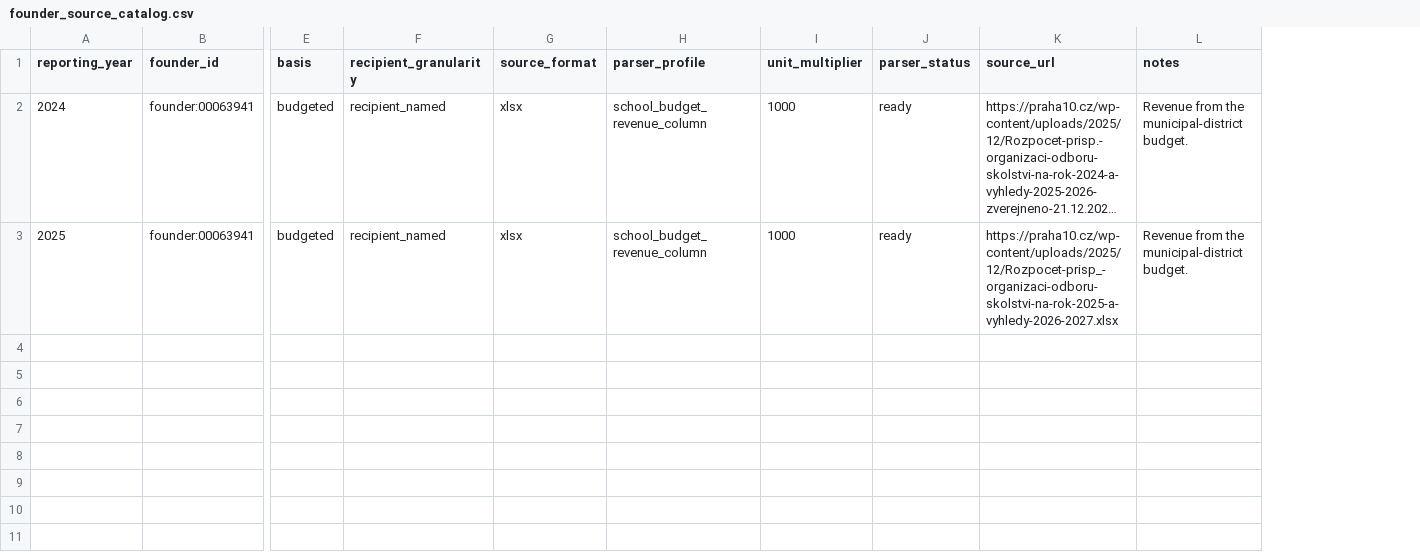
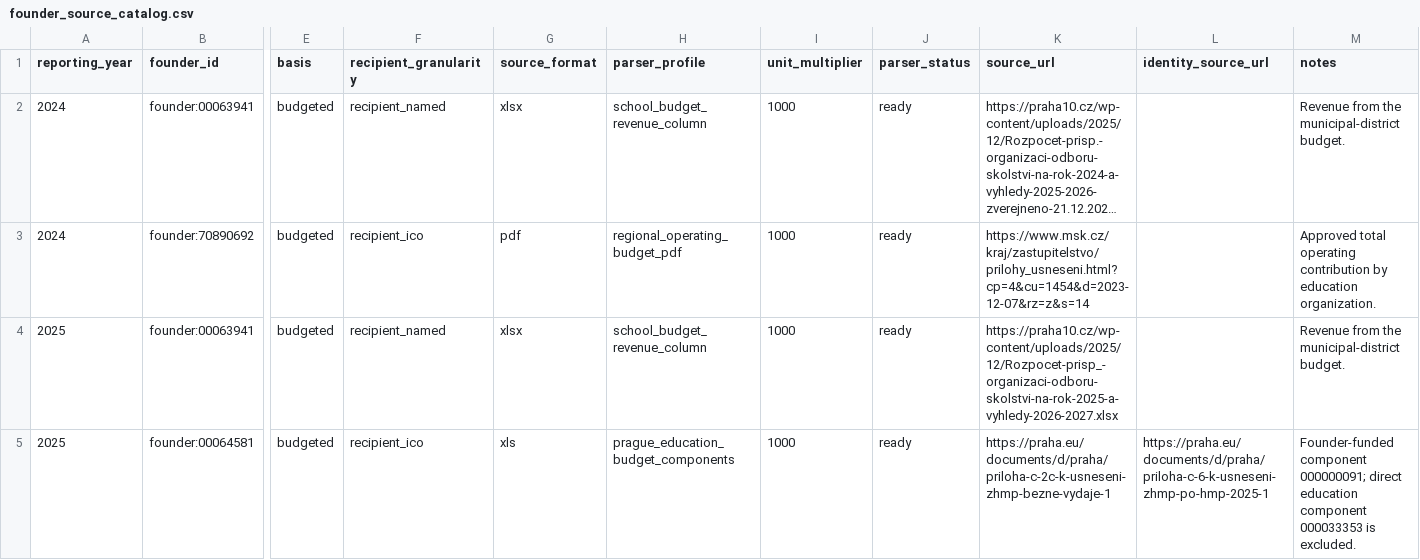
Before and after one commit to tompta1/cz-school-sankey, a CSV file: etl/data/founder_source_catalog.csv, drawn as a sheet; only a part is shown, gaps mark what is left out; long unchanged cells end in …; addresses are those after the commit; rows hold the shown columns only; the diff names each change by its address in the sheet, - before the commit and + after, or states it on an @@ line.

```diff
--- a/etl/data/founder_source_catalog.csv
+++ b/etl/data/founder_source_catalog.csv
+column L (identity_source_url), empty
+row 3: 2024 | founder:70890692 | budgeted | recipient_ico | pdf | regional_operating_budget_pdf | 1000 | ready | https://www.msk.cz/kraj/zastupitelstvo/prilohy_usneseni.html?cp=4&cu=1454&d=2023-12-07&rz=z&s=14 |  | Approved total operating contribution by education organization.
+row 5: 2025 | founder:00064581 | budgeted | recipient_ico | xls | prague_education_budget_components | 1000 | ready | https://praha.eu/documents/d/praha/priloha-c-2c-k-usneseni-zhmp-bezne-vydaje-1 | https://praha.eu/documents/d/praha/priloha-c-6-k-usneseni-zhmp-po-hmp-2025-1 | Founder-funded component 000000091; direct education component 000033353 is excluded.
```
Also changed, not shown: etl/data/quality/founder_attribution/2024.csv, etl/data/quality/founder_attribution/2025.csv, 19 other files.
